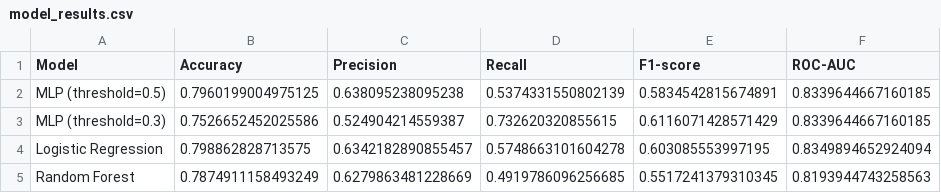
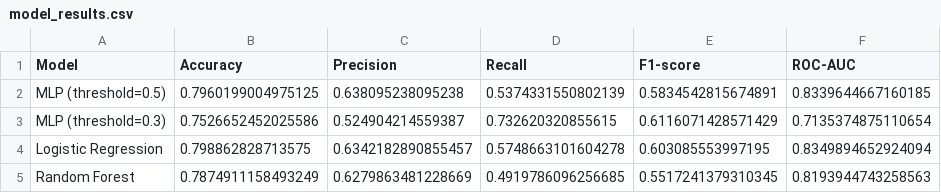
Before and after one commit to JoaoFurlan/tech-challenge-01, a CSV file: models/model_results.csv, drawn as a sheet.

Commit message:
finalize: refactor and complete churn modeling pipeline with evaluation, threshold tuning and MLflow tracking

```diff
--- a/models/model_results.csv
+++ b/models/model_results.csv
@@ -2,3 +2,3 @@ Model,Accuracy,Precision,Recall,F1-score,ROC-AUC
 MLP (threshold=0.5),0.7960199004975125,0.638095238095238,0.5374331550802139,0.5834542815674891,0.8339644667160185
-MLP (threshold=0.3),0.7526652452025586,0.524904214559387,0.732620320855615,0.6116071428571429,0.8339644667160185
+MLP (threshold=0.3),0.7526652452025586,0.524904214559387,0.732620320855615,0.6116071428571429,0.7135374875110654
 Logistic Regression,0.798862828713575,0.6342182890855457,0.5748663101604278,0.603085553997195,0.8349894652924094
```
Also changed, not shown: 1 other file.
